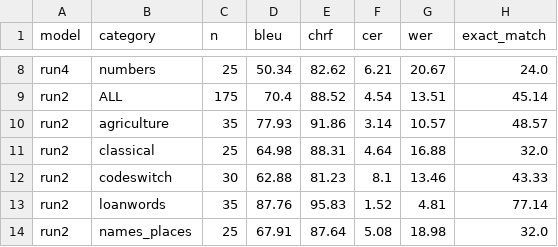
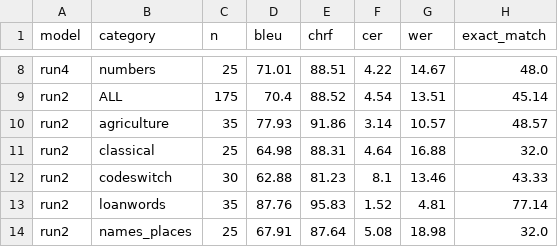
Before and after one commit to Maaz-x14/m2m100-rup-ur-to-rur-fine_tune, a CSV file: benchmark/results/benchmark_results.csv, drawn as a sheet; only a part is shown, gaps mark what is left out; the diff covers the shown part only; the diff names each change by its address in the sheet, - before the commit and + after, or states it on an @@ line.

```diff
--- a/benchmark/results/benchmark_results.csv
+++ b/benchmark/results/benchmark_results.csv
-D8 (bleu): 50.34
+D8 (bleu): 71.01
-E8 (chrf): 82.62
+E8 (chrf): 88.51
-F8 (cer): 6.21
+F8 (cer): 4.22
-G8 (wer): 20.67
+G8 (wer): 14.67
-H8 (exact_match): 24.0
+H8 (exact_match): 48.0
```
Also changed, not shown: 28 edited cells elsewhere in this file.
